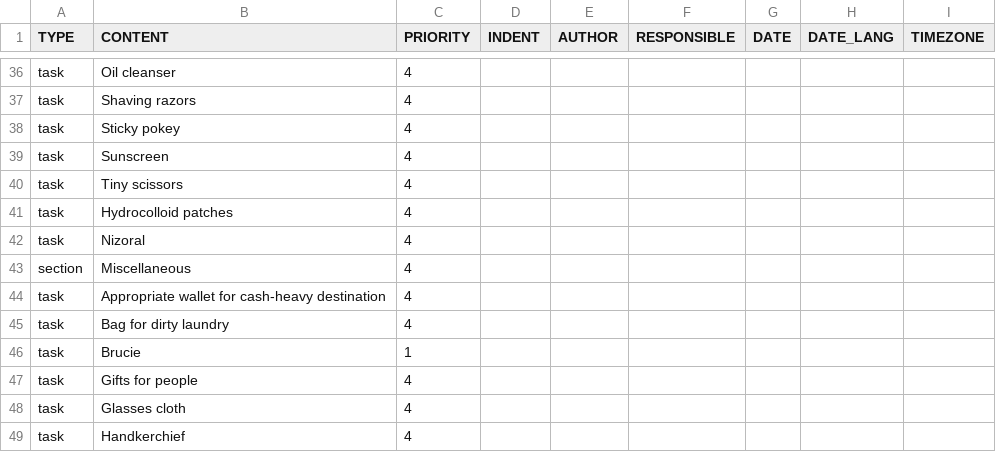
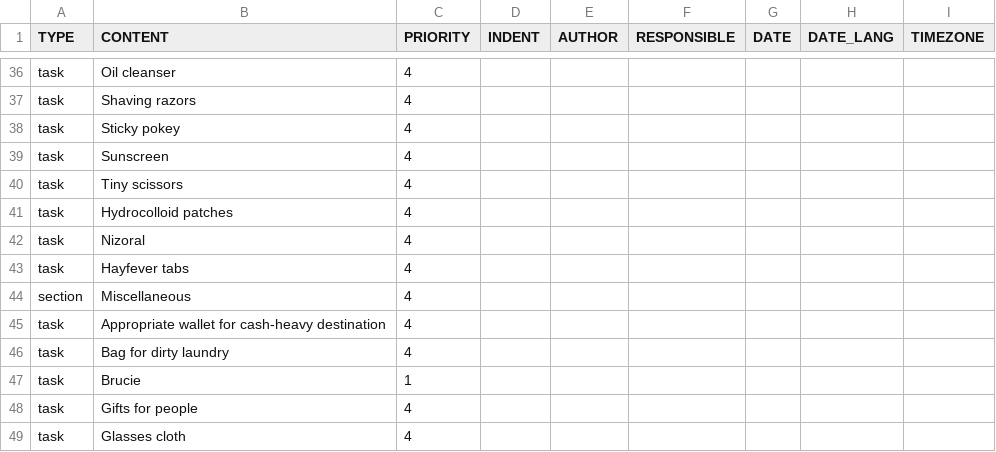
Before and after one commit to jsrn/todoist-templates, a CSV file: going-away.csv, drawn as a sheet; only a part is shown, gaps mark what is left out; the shorter side is filled out with more unchanged rows.

Commit message:
hayfever tabs

```diff
--- a/going-away.csv
+++ b/going-away.csv
@@ -42,2 +42,3 @@ task,Hydrocolloid patches,4
 task,Nizoral,4
+task,Hayfever tabs,4
 section,Miscellaneous,4
```
